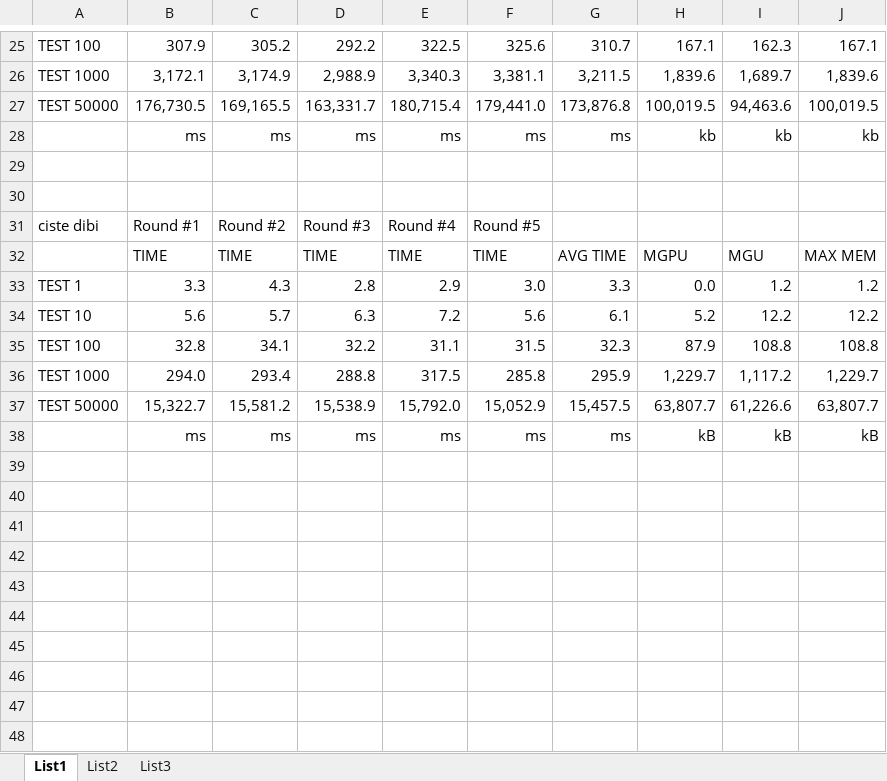
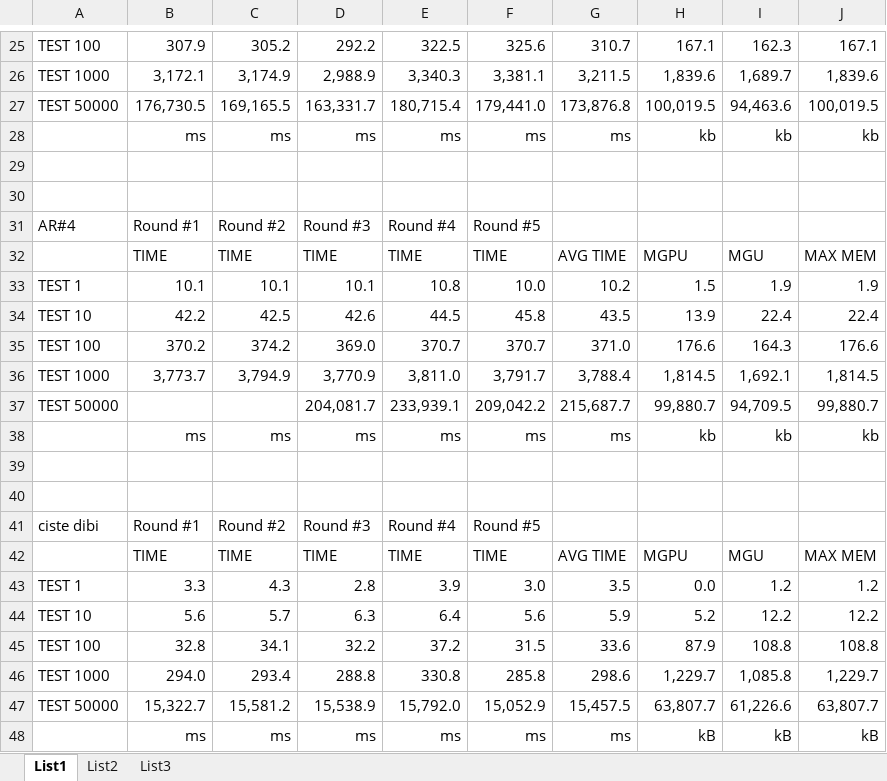
Before and after one commit to romansklenar/dibi-activerecord, an Excel workbook: benchmark.xlsx, sheet List1, drawn as a sheet; only a part is shown, gaps mark what is left out; values as stored, in another font and other column widths than the file's, no borders; conditional formats not drawn; addresses are those after the commit; the diff names each change by its address in the sheet, - before the commit and + after, or states it on an @@ line.

Commit message:
updated benchmark test & benchmark results

```diff
--- a/benchmark.xlsx (sheet List1)
+++ b/benchmark.xlsx (sheet List1)
+row 31: AR#4 | Round #1 | Round #2 | Round #3 | Round #4 | Round #5
+row 32:  | TIME | TIME | TIME | TIME | TIME | AVG TIME | MGPU | MGU | MAX MEM
+row 33: TEST 1 | 10.1 | 10.1 | 10.1 | 10.8 | 10.0 | 10.2 | 1.5 | 1.9 | 1.9
+row 34: TEST 10 | 42.2 | 42.5 | 42.6 | 44.5 | 45.8 | 43.5 | 13.9 | 22.4 | 22.4
+row 35: TEST 100 | 370.2 | 374.2 | 369.0 | 370.7 | 370.7 | 371.0 | 176.6 | 164.3 | 176.6
+row 36: TEST 1000 | 3,773.7 | 3,794.9 | 3,770.9 | 3,811.0 | 3,791.7 | 3,788.4 | 1,814.5 | 1,692.1 | 1,814.5
+row 37: TEST 50000 |  |  | 204,081.7 | 233,939.1 | 209,042.2 | 215,687.7 | 99,880.7 | 94,709.5 | 99,880.7
+row 38:  | ms | ms | ms | ms | ms | ms | kb | kb | kb
+row 39: (empty)
+row 40: (empty)
-E43: 2.9
+E43: 3.9
-G43: 3.3
+G43: 3.5
-E44: 7.2
+E44: 6.4
-G44: 6.1
+G44: 5.9
-E45: 31.1
+E45: 37.2
-G45: 32.3
+G45: 33.6
-E46: 317.5
+E46: 330.8
-G46: 295.9
+G46: 298.6
-I46: 1,117.2
+I46: 1,085.8
```
Also changed, not shown: formulas that keep their value, 1 other file.
